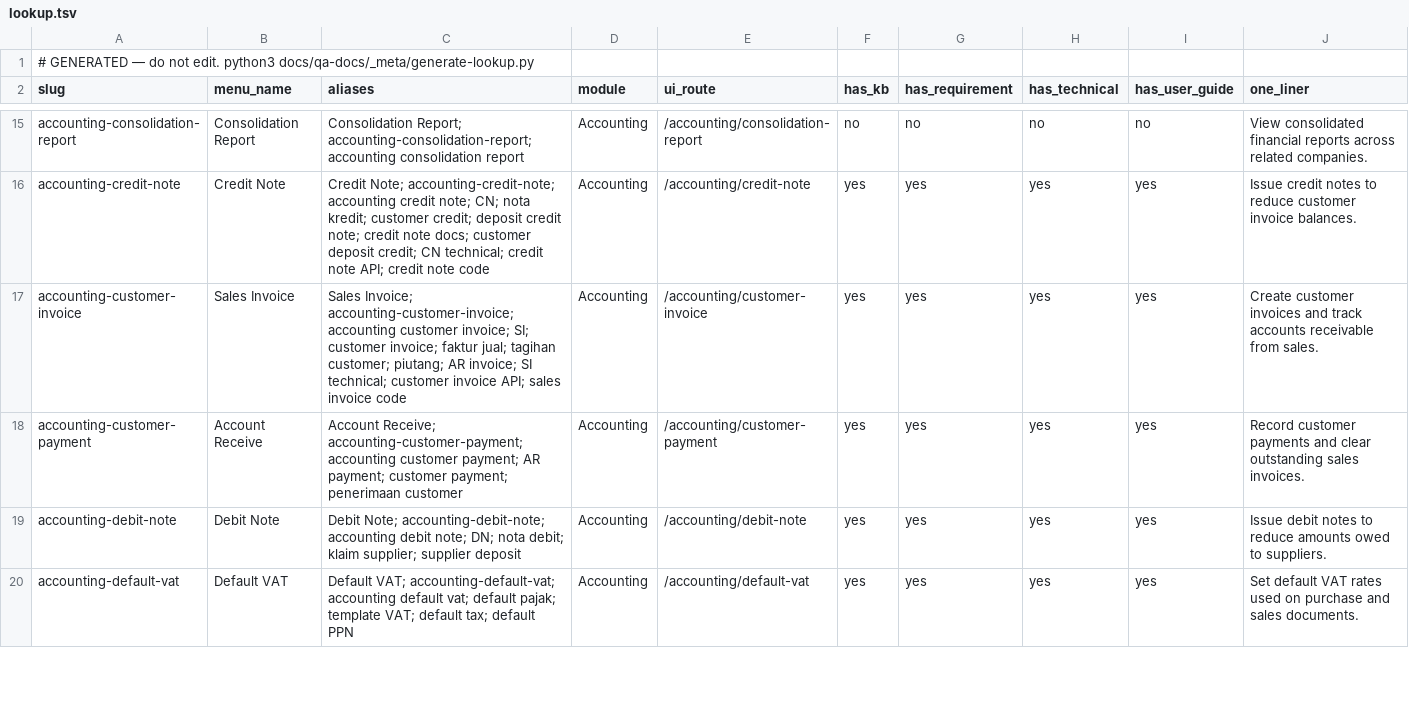
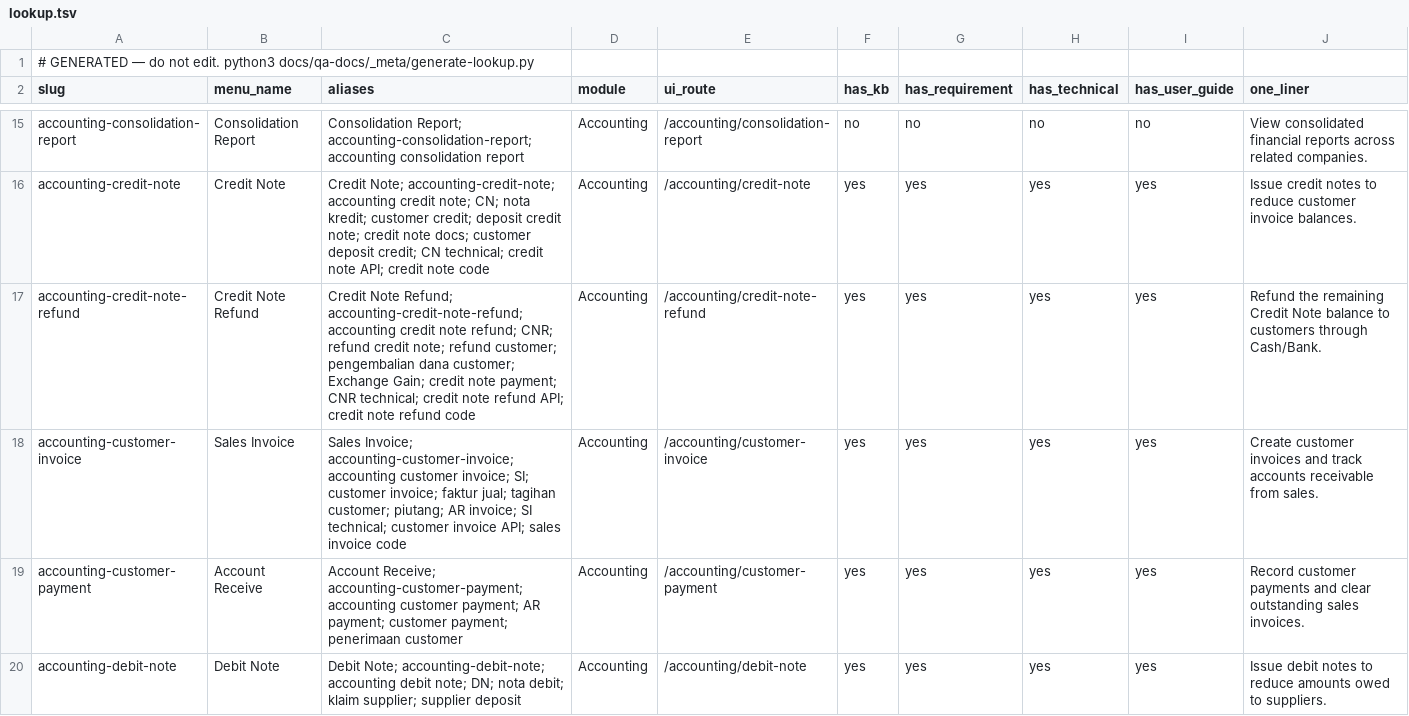
Before and after one commit to yendyr/olshoperp-docs, a TSV file: qa-docs/_meta/lookup.tsv, drawn as a sheet; only a part is shown, gaps mark what is left out; the shorter side is filled out with more unchanged rows; the diff covers the shown part only; the diff names each change by its address in the sheet, - before the commit and + after, or states it on an @@ line.

```diff
--- a/qa-docs/_meta/lookup.tsv
+++ b/qa-docs/_meta/lookup.tsv
+row 17: accounting-credit-note-refund | Credit Note Refund | Credit Note Refund; accounting-credit-note-refund; accounting credit note refund; CNR; refund credit note; refund customer; pengembalian dana customer; Exchange Gain; credit note payment; CNR technical; credit note refund API; credit note refund code | Accounting | /accounting/credit-note-refund | yes | yes | yes | yes | Refund the remaining Credit Note balance to customers through Cash/Bank.
```
Also changed, not shown: 2 added rows and 5 edited cells elsewhere in this file, 19 other files.
